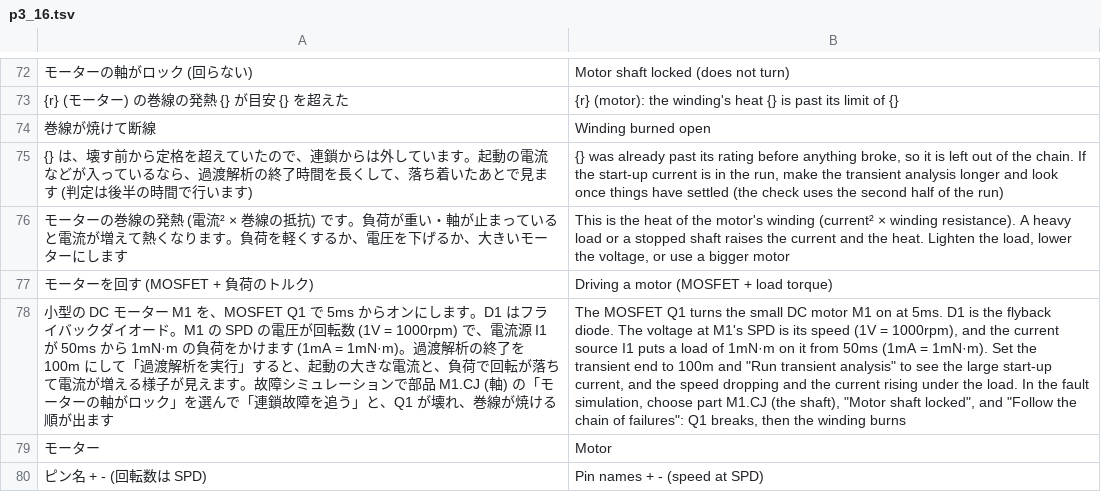
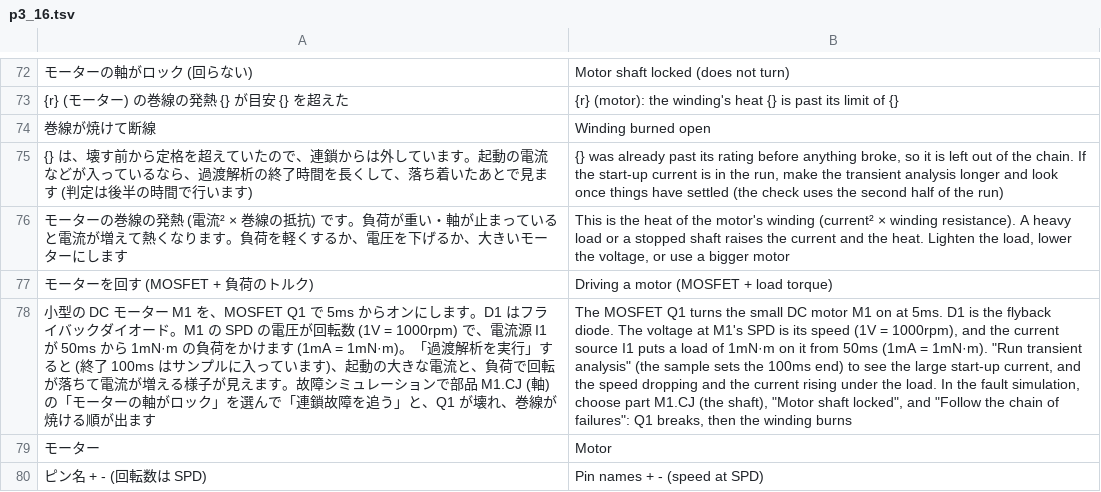
Before and after one commit to K2EXTER/circuitCad, a TSV file: crates/i18n/en/p3_16.tsv, drawn as a sheet; only a part is shown, gaps mark what is left out; the diff names each change by its address in the sheet, - before the commit and + after, or states it on an @@ line.

```diff
--- a/crates/i18n/en/p3_16.tsv
+++ b/crates/i18n/en/p3_16.tsv
-A78: …(1mA = 1mN·m)。過渡解析の終了を 100m にして「過渡解析を実行」すると、起動の…
+A78: …(1mA = 1mN·m)。「過渡解析を実行」すると (終了 100ms はサンプルに入っています)、起動の…
-B78: …= 1mN·m). Set the transient end to 100m and "Run transient analysis" to see…
+B78: …= 1mN·m). "Run transient analysis" (the sample sets the 100ms end) to see…
```
Also changed, not shown: 14 other files.
